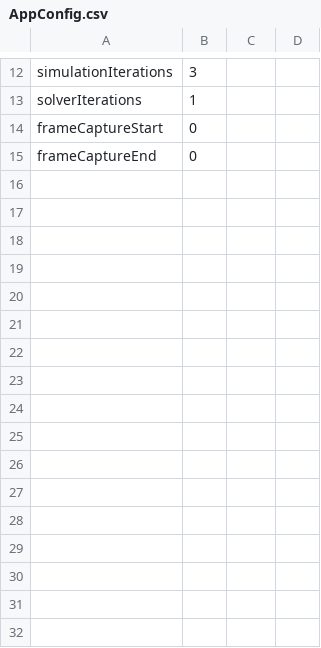
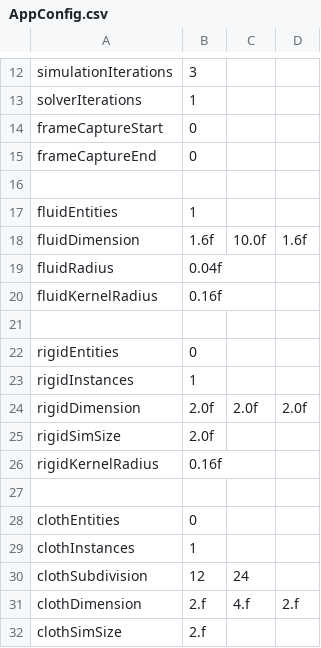
Before and after one commit to trviv/RaptorPhysics, a CSV file: App/AppConfig.csv, drawn as a sheet; only a part is shown, gaps mark what is left out.

Commit message:
Added force UI refresh when UI is changed, making interface more snappy. Added UI functions now return if ui is changed with render function. Moved some hardcoded object initializers in main.cpp to config file.

```diff
--- a/App/AppConfig.csv
+++ b/App/AppConfig.csv
@@ -15 +15,18 @@ frameCaptureStart, 0
 frameCaptureEnd, 0
+
+fluidEntities, 1
+fluidDimension, 1.6f, 10.0f, 1.6f
+fluidRadius, 0.04f
+fluidKernelRadius, 0.16f
+
+rigidEntities, 0
+rigidInstances, 1
+rigidDimension, 2.0f, 2.0f, 2.0f
+rigidSimSize, 2.0f
+rigidKernelRadius, 0.16f
+
+clothEntities, 0
+clothInstances, 1
+clothSubdivision, 12, 24
+clothDimension, 2.f, 4.f, 2.f
+clothSimSize, 2.f
```
Also changed, not shown: 12 other files.
